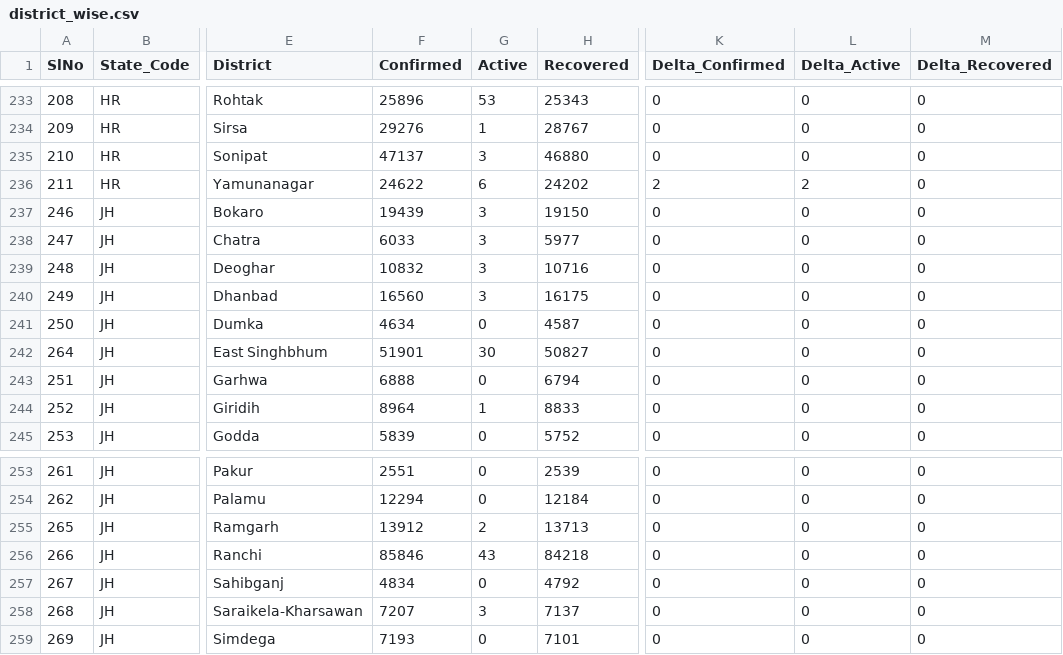
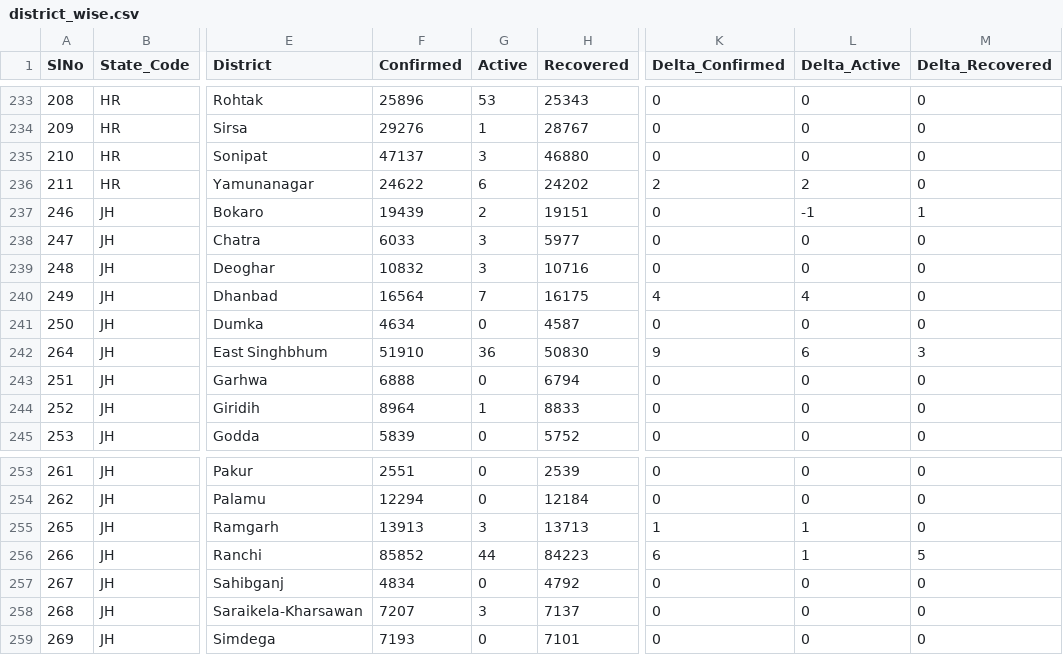
Before and after one commit to covid19india/data, a CSV file: csv/latest/district_wise.csv, drawn as a sheet; only a part is shown, gaps mark what is left out; the diff names each change by its address in the sheet, - before the commit and + after, or states it on an @@ line.

Commit message:
data updated on - Sat Oct  9 00:48:53 IST 2021

```diff
--- a/csv/latest/district_wise.csv
+++ b/csv/latest/district_wise.csv
-G237 (Active): 3
+G237 (Active): 2
-H237 (Recovered): 19150
+H237 (Recovered): 19151
-L237 (Delta_Active): 0
+L237 (Delta_Active): -1
-M237 (Delta_Recovered): 0
+M237 (Delta_Recovered): 1
-F240 (Confirmed): 16560
+F240 (Confirmed): 16564
-G240 (Active): 3
+G240 (Active): 7
-K240 (Delta_Confirmed): 0
+K240 (Delta_Confirmed): 4
-L240 (Delta_Active): 0
+L240 (Delta_Active): 4
-F242 (Confirmed): 51901
+F242 (Confirmed): 51910
-G242 (Active): 30
+G242 (Active): 36
-H242 (Recovered): 50827
+H242 (Recovered): 50830
-K242 (Delta_Confirmed): 0
+K242 (Delta_Confirmed): 9
-L242 (Delta_Active): 0
+L242 (Delta_Active): 6
-M242 (Delta_Recovered): 0
+M242 (Delta_Recovered): 3
-F255 (Confirmed): 13912
+F255 (Confirmed): 13913
-G255 (Active): 2
+G255 (Active): 3
-K255 (Delta_Confirmed): 0
+K255 (Delta_Confirmed): 1
-L255:L256 (Delta_Active): 0
+L255:L256 (Delta_Active): 1
-F256 (Confirmed): 85846
+F256 (Confirmed): 85852
-G256 (Active): 43
+G256 (Active): 44
-H256 (Recovered): 84218
+H256 (Recovered): 84223
-K256 (Delta_Confirmed): 0
+K256 (Delta_Confirmed): 6
-M256 (Delta_Recovered): 0
+M256 (Delta_Recovered): 5
```
Also changed, not shown: csv/latest/case_time_series.csv, csv/latest/state_wise.csv, 13 other files.
